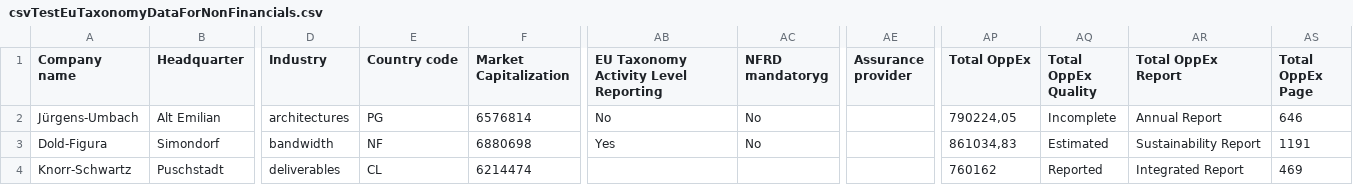
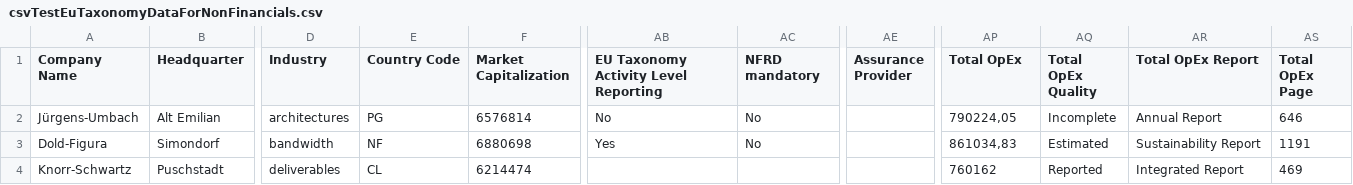
Before and after one commit to d-fine/Dataland, a CSV file: testing/data/csvTestEuTaxonomyDataForNonFinancials.csv, drawn as a sheet; only a part is shown, gaps mark what is left out; the diff names each change by its address in the sheet, - before the commit and + after, or states it on an @@ line.

```diff
--- a/testing/data/csvTestEuTaxonomyDataForNonFinancials.csv
+++ b/testing/data/csvTestEuTaxonomyDataForNonFinancials.csv
-A1: Company name
+A1: Company Name
-E1: Country code
+E1: Country Code
-AC1: NFRD mandatoryg
+AC1: NFRD mandatory
-AE1: Assurance provider
+AE1: Assurance Provider
-AP1: Total OppEx
+AP1: Total OpEx
-AQ1: Total OppEx Quality
+AQ1: Total OpEx Quality
-AR1: Total OppEx Report
+AR1: Total OpEx Report
-AS1: Total OppEx Page
+AS1: Total OpEx Page
```
Also changed, not shown: 4 other files.
